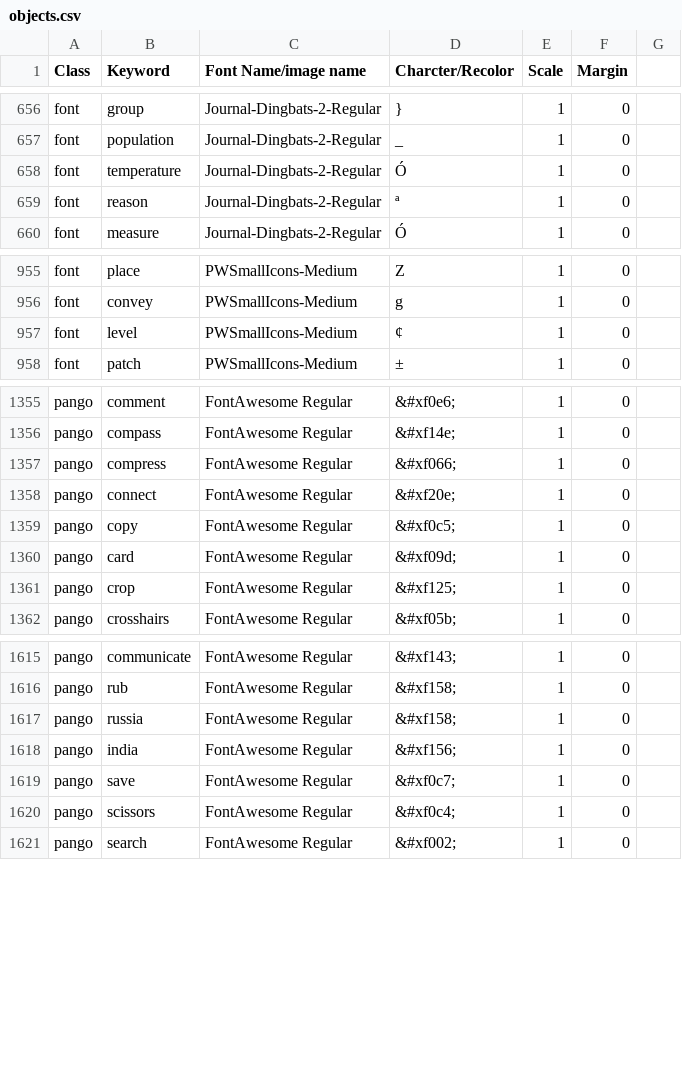
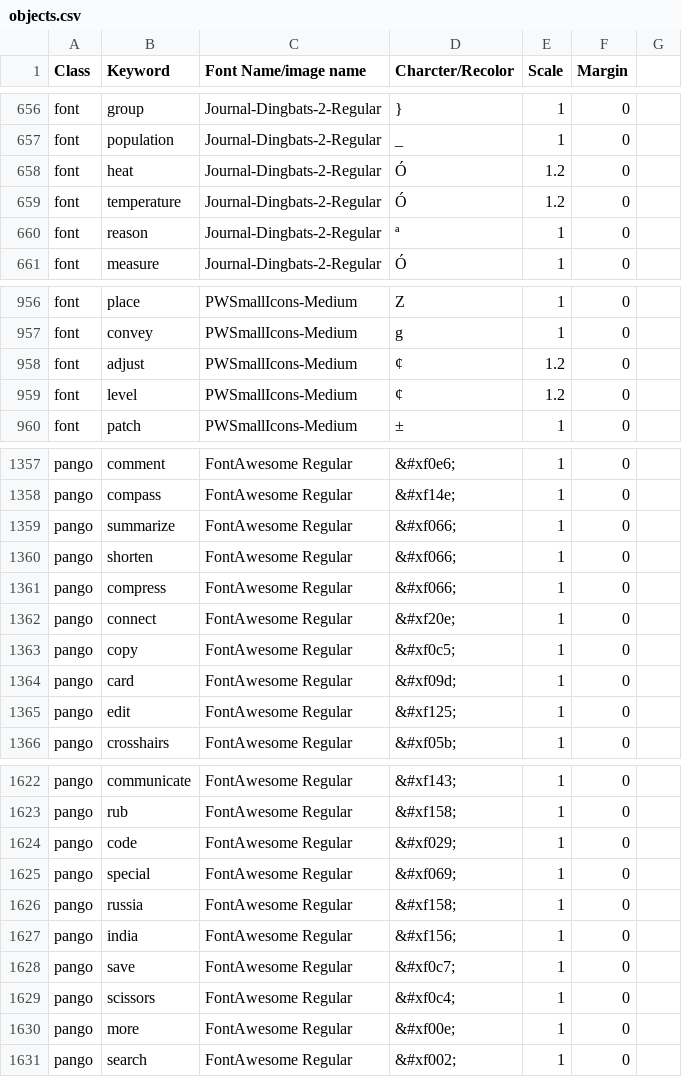
Before and after one commit to aditya-agarkar/snapmagick, a CSV file: MetaData/objects.csv, drawn as a sheet; only a part is shown, gaps mark what is left out; the diff covers the shown part only.

Commit message:
fixed object scaling

```diff
--- a/MetaData/objects.csv
+++ b/MetaData/objects.csv
@@ -657,3 +657,4 @@ font,group,Journal-Dingbats-2-Regular,},1,0,
 font,population,Journal-Dingbats-2-Regular,_,1,0,
-font,temperature,Journal-Dingbats-2-Regular,Ó,1,0,
+font,heat,Journal-Dingbats-2-Regular,Ó,1.2,0,
+font,temperature,Journal-Dingbats-2-Regular,Ó,1.2,0,
 font,reason,Journal-Dingbats-2-Regular,ª,1,0,
@@ -956,3 +957,4 @@ font,place,PWSmallIcons-Medium,Z,1,0,
 font,convey,PWSmallIcons-Medium,g,1,0,
-font,level,PWSmallIcons-Medium,¢,1,0,
+font,adjust,PWSmallIcons-Medium,¢,1.2,0,
+font,level,PWSmallIcons-Medium,¢,1.2,0,
 font,patch,PWSmallIcons-Medium,±,1,0,
@@ -1356,2 +1358,4 @@ pango,comment,FontAwesome Regular,&#xf0e6;,1,0,
 pango,compass ,FontAwesome Regular,&#xf14e;,1,0,
+pango,summarize,FontAwesome Regular,&#xf066;,1,0,
+pango,shorten,FontAwesome Regular,&#xf066;,1,0,
 pango,compress ,FontAwesome Regular,&#xf066;,1,0,
@@ -1360,3 +1364,3 @@ pango,copy,FontAwesome Regular,&#xf0c5;,1,0,
 pango,card,FontAwesome Regular,&#xf09d;,1,0,
-pango,crop ,FontAwesome Regular,&#xf125;,1,0,
+pango,edit,FontAwesome Regular,&#xf125;,1,0,
 pango,crosshairs ,FontAwesome Regular,&#xf05b;,1,0,
@@ -1616,2 +1623,4 @@ pango,communicate,FontAwesome Regular,&#xf143;,1,0,
 pango,rub ,FontAwesome Regular,&#xf158;,1,0,
+pango,code,FontAwesome Regular,&#xf029;,1,0,
+pango,special,FontAwesome Regular,&#xf069;,1,0,
 pango,russia,FontAwesome Regular,&#xf158;,1,0,
@@ -1620,2 +1629,3 @@ pango,save,FontAwesome Regular,&#xf0c7;,1,0,
 pango,scissors ,FontAwesome Regular,&#xf0c4;,1,0,
+pango,more,FontAwesome Regular,&#xf00e;,1,0,
 pango,search ,FontAwesome Regular,&#xf002;,1,0,
```
Also changed, not shown: 4 added rows and 25 edited cells elsewhere in this file.
